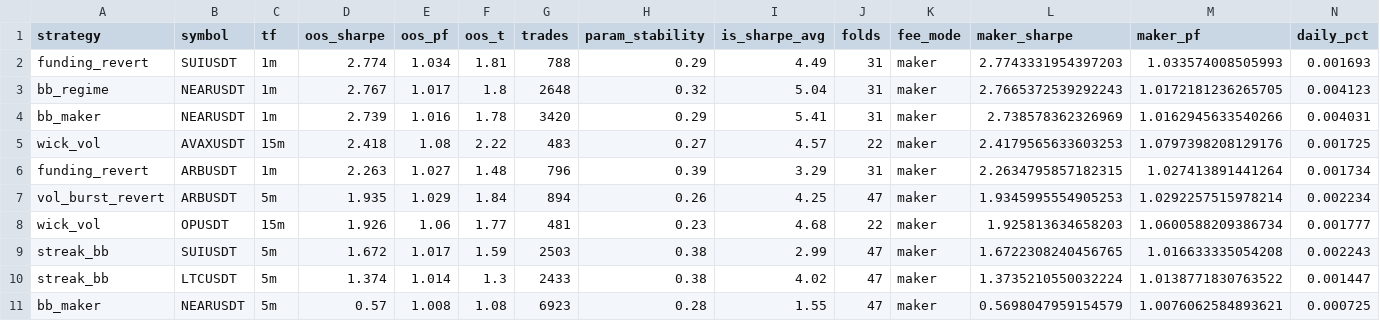
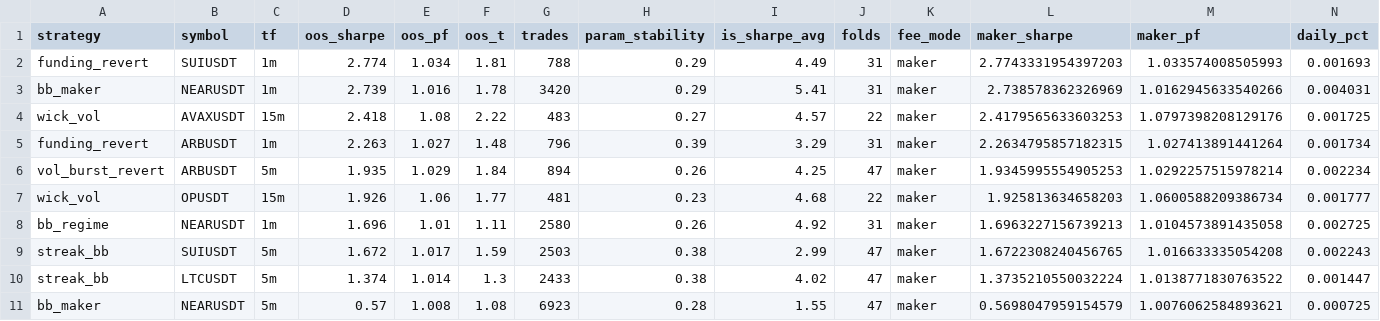
Before and after one commit to davletovaalmira11-creator/scalp-lab-pro, a CSV file: engines/scalp/reports/leaderboard.csv, drawn as a sheet; only a part is shown; removed rows and columns are numbered as before the commit, all else as after; rows hold the shown columns only; the diff names each change by its address in the sheet, - before the commit and + after, or states it on an @@ line.

```diff
--- a/engines/scalp/reports/leaderboard.csv
+++ b/engines/scalp/reports/leaderboard.csv
-row 3: bb_regime | NEARUSDT | 1m | 2.767 | 1.017 | 1.8 | 2648 | 0.32 | 5.04 | 31 | maker | 2.7665372539292243 | 1.0172181236265705 | 0.004123
+row 8: bb_regime | NEARUSDT | 1m | 1.696 | 1.01 | 1.11 | 2580 | 0.26 | 4.92 | 31 | maker | 1.6963227156739213 | 1.0104573891435058 | 0.002725
```
Also changed, not shown: engines/scalp/reports/archive.csv, 4 other files.
